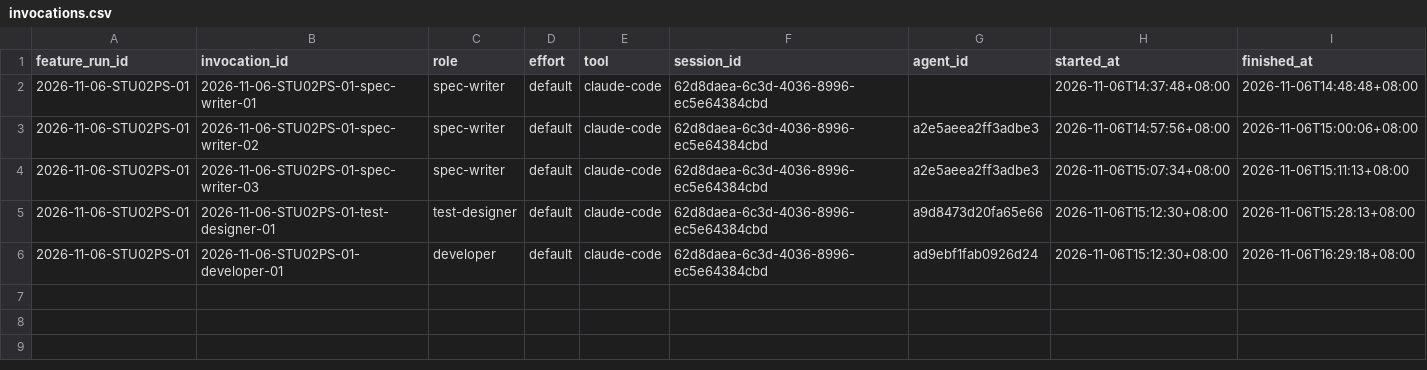
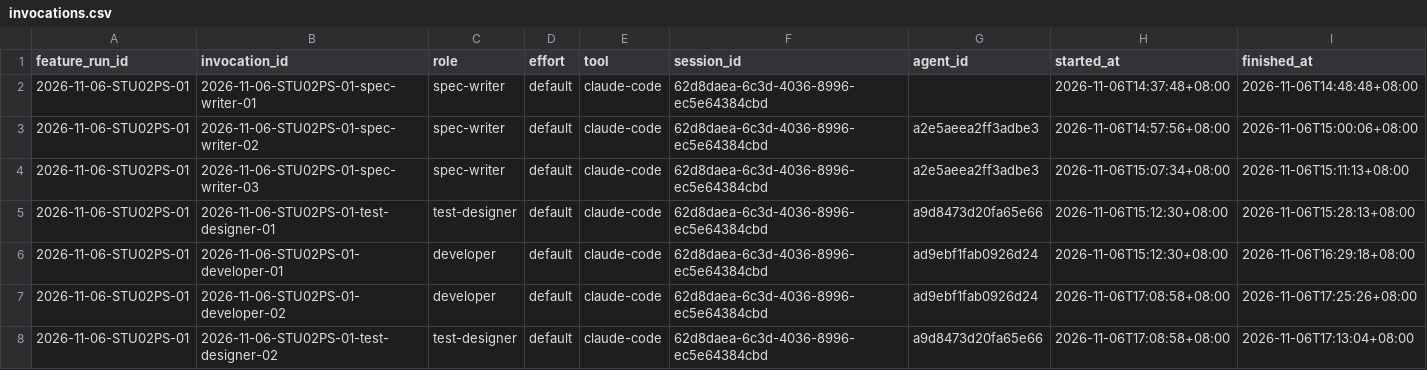
Before and after one commit to CS3227-2610-MP4-learnSWE/CS3227-2610-MP4, a CSV file: workflow/usage/runs/2026-11-06-STU02PS-01/invocations.csv, drawn as a sheet; the diff names each change by its address in the sheet, - before the commit and + after, or states it on an @@ line.

Commit message:
usage: close revision rows

```diff
--- a/workflow/usage/runs/2026-11-06-STU02PS-01/invocations.csv
+++ b/workflow/usage/runs/2026-11-06-STU02PS-01/invocations.csv
+row 7: 2026-11-06-STU02PS-01 | 2026-11-06-STU02PS-01-developer-02 | developer | default | claude-code | 62d8daea-6c3d-4036-8996-ec5e64384cbd | ad9ebf1fab0926d24 | 2026-11-06T17:08:58+08:00 | 2026-11-06T17:25:26+08:00
+row 8: 2026-11-06-STU02PS-01 | 2026-11-06-STU02PS-01-test-designer-02 | test-designer | default | claude-code | 62d8daea-6c3d-4036-8996-ec5e64384cbd | a9d8473d20fa65e66 | 2026-11-06T17:08:58+08:00 | 2026-11-06T17:13:04+08:00
```
